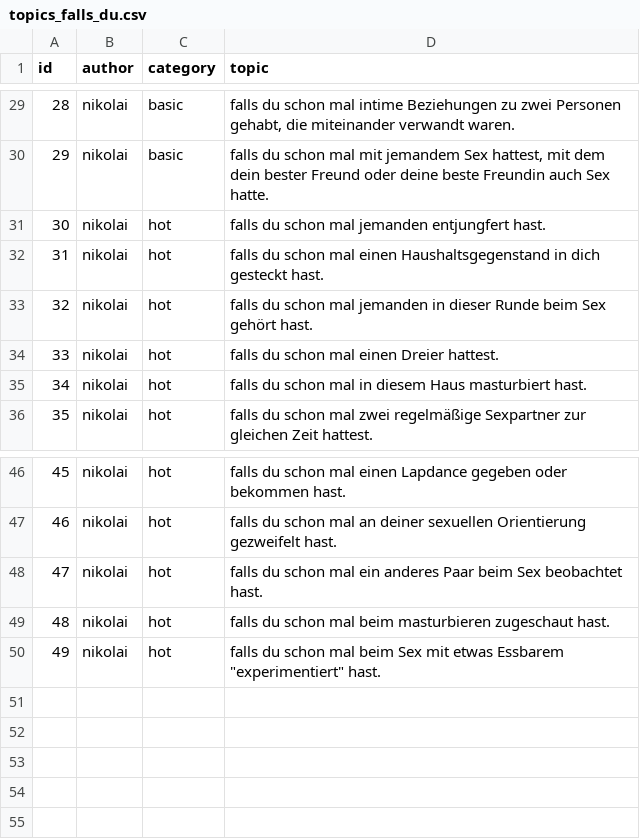
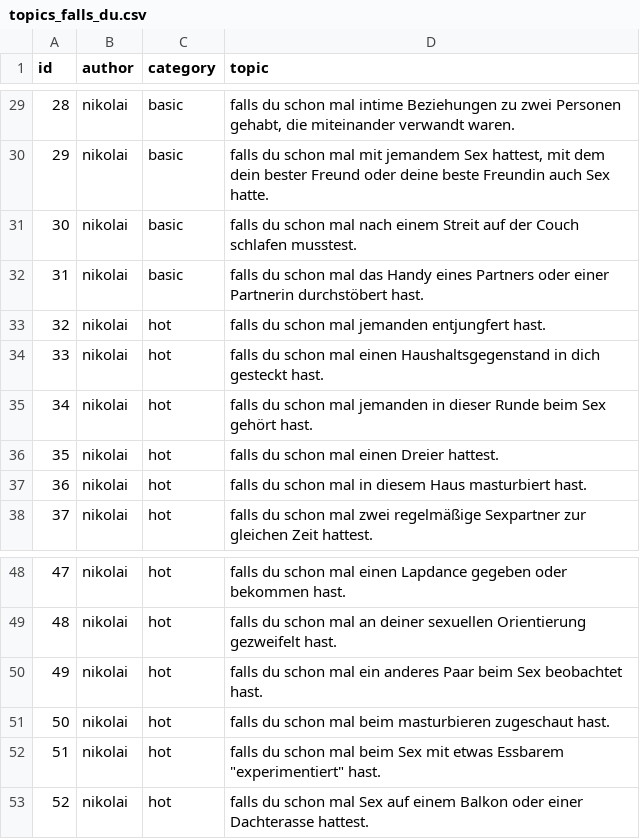
Before and after one commit to nschoenwald/ice-breaker, a CSV file: topics_falls_du.csv, drawn as a sheet; only a part is shown, gaps mark what is left out; addresses are those after the commit; the diff names each change by its address in the sheet, - before the commit and + after, or states it on an @@ line.

```diff
--- a/topics_falls_du.csv
+++ b/topics_falls_du.csv
+row 31: 30 | nikolai | basic | falls du schon mal nach einem Streit auf der Couch schlafen musstest.
+row 32: 31 | nikolai | basic | falls du schon mal das Handy eines Partners oder einer Partnerin durchstöbert hast.
@@ column A (id) renumbered between rows 33 and 52 @@
+row 53: 52 | nikolai | hot | falls du schon mal Sex auf einem Balkon oder einer Dachterasse hattest.
```
Also changed, not shown: tasks.csv, topics_abstimmung.csv, 50 other files.
